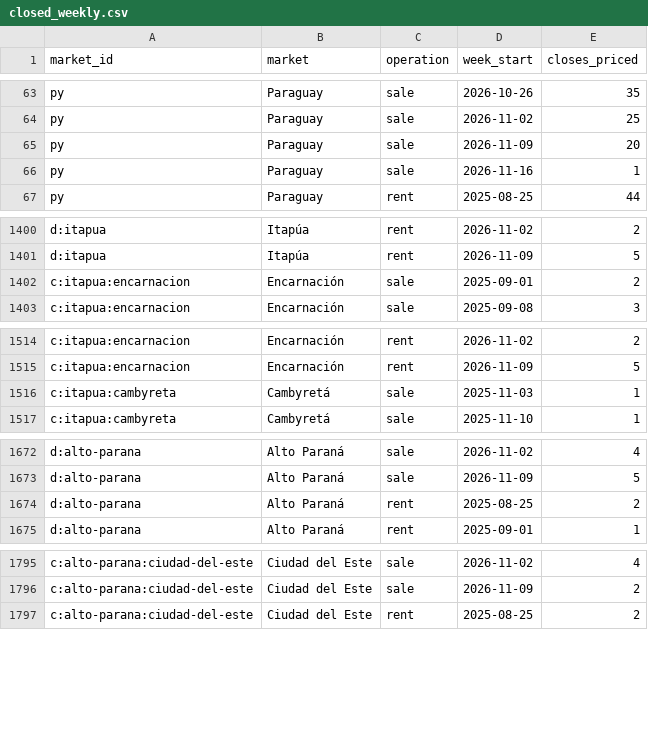
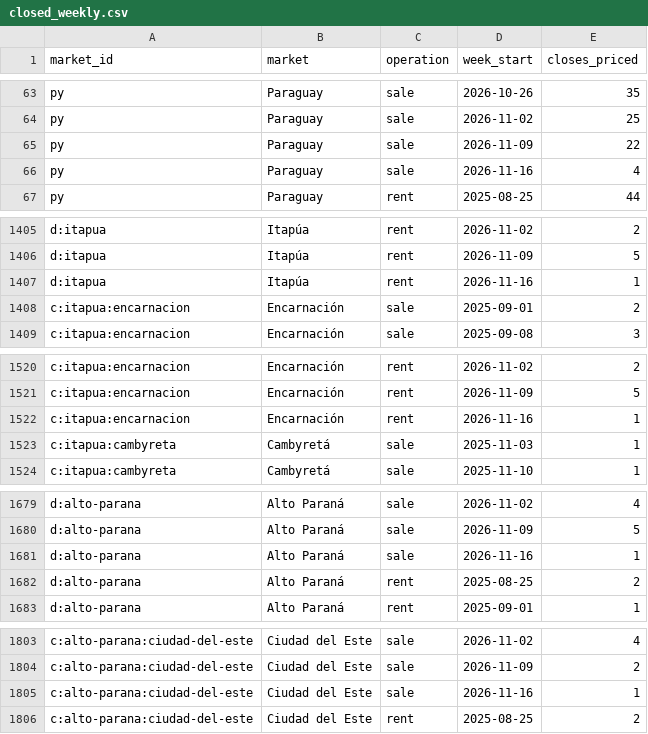
Before and after one commit to ddvanlith/tekoha-daily, a CSV file: dashboard/data/closed_weekly.csv, drawn as a sheet; only a part is shown, gaps mark what is left out; the diff covers the shown part only.

```diff
--- a/dashboard/data/closed_weekly.csv
+++ b/dashboard/data/closed_weekly.csv
@@ -64,4 +64,4 @@ py,Paraguay,sale,2026-10-26,35
 py,Paraguay,sale,2026-11-02,25
-py,Paraguay,sale,2026-11-09,20
-py,Paraguay,sale,2026-11-16,1
+py,Paraguay,sale,2026-11-09,22
+py,Paraguay,sale,2026-11-16,4
 py,Paraguay,rent,2025-08-25,44
@@ -1401,2 +1406,3 @@ d:itapua,Itapúa,rent,2026-11-02,2
 d:itapua,Itapúa,rent,2026-11-09,5
+d:itapua,Itapúa,rent,2026-11-16,1
 c:itapua:encarnacion,Encarnación,sale,2025-09-01,2
@@ -1515,2 +1521,3 @@ c:itapua:encarnacion,Encarnación,rent,2026-11-02,2
 c:itapua:encarnacion,Encarnación,rent,2026-11-09,5
+c:itapua:encarnacion,Encarnación,rent,2026-11-16,1
 c:itapua:cambyreta,Cambyretá,sale,2025-11-03,1
@@ -1673,2 +1680,3 @@ d:alto-parana,Alto Paraná,sale,2026-11-02,4
 d:alto-parana,Alto Paraná,sale,2026-11-09,5
+d:alto-parana,Alto Paraná,sale,2026-11-16,1
 d:alto-parana,Alto Paraná,rent,2025-08-25,2
@@ -1796,2 +1804,3 @@ c:alto-parana:ciudad-del-este,Ciudad del Este,sale,2026-11-02,4
 c:alto-parana:ciudad-del-este,Ciudad del Este,sale,2026-11-09,2
+c:alto-parana:ciudad-del-este,Ciudad del Este,sale,2026-11-16,1
 c:alto-parana:ciudad-del-este,Ciudad del Este,rent,2025-08-25,2
```
Also changed, not shown: 5 added rows and 9 edited cells elsewhere in this file, dashboard/data/asking_cuts_7d.csv, dashboard/data/asking_new_7d.csv, 20 other files.
